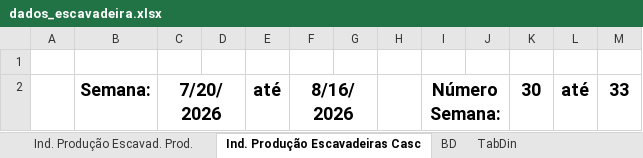
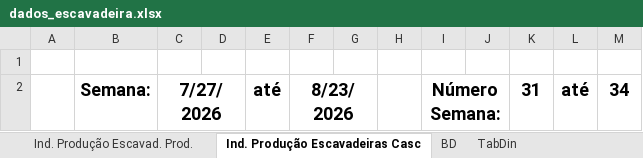
Before and after one commit to lucianafioramonte/obra421_execucao, an Excel workbook: dados_escavadeira.xlsx, sheet Ind. Produção Escavadeiras Casc, drawn as a sheet; values as stored, in another font and other column widths than the file's, no borders; charts and pictures not drawn; the diff names each change by its address in the sheet, - before the commit and + after, or states it on an @@ line.

```diff
--- a/dados_escavadeira.xlsx (sheet Ind. Produção Escavadeiras Casc)
+++ b/dados_escavadeira.xlsx (sheet Ind. Produção Escavadeiras Casc)
-C2: 7/20/2026
+C2: 7/27/2026
-F2: 8/16/2026
+F2: 8/23/2026
-K2: 30
+K2: 31
-M2: 33
+M2: 34
```
Also changed, not shown: sheet TabDin, sheet BD, sheet Ind. Produção Escavad. Prod., hidden cells, charts or pictures, 1 other file.
